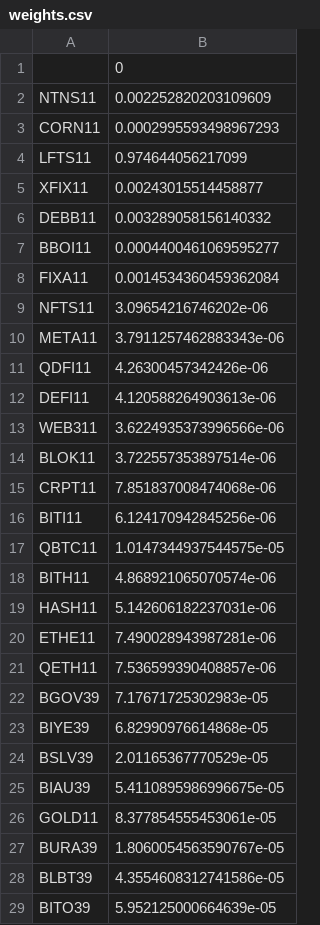
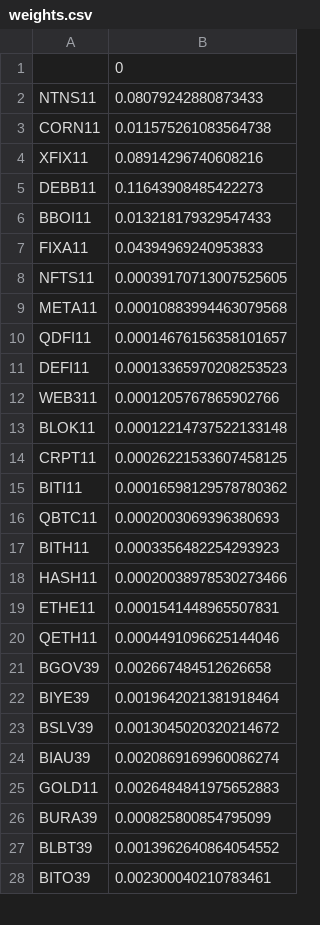
Before and after one commit to Jhonattanln/carteirasETF, a CSV file: src/data/weights.csv, drawn as a sheet; only a part is shown; the diff covers the shown part only.

```diff
--- a/src/data/weights.csv
+++ b/src/data/weights.csv
@@ -1,29 +1,28 @@
 ,0
-NTNS11,0.002252820203109609
-CORN11,0.0002995593498967293
-LFTS11,0.974644056217099
-XFIX11,0.00243015514458877
-DEBB11,0.003289058156140332
-BBOI11,0.0004400461069595277
-FIXA11,0.0014534360459362084
-NFTS11,3.09654216746202e-06
-META11,3.7911257462883343e-06
-QDFI11,4.26300457342426e-06
-DEFI11,4.120588264903613e-06
-WEB311,3.6224935373996566e-06
-BLOK11,3.722557353897514e-06
-CRPT11,7.851837008474068e-06
-BITI11,6.124170942845256e-06
-QBTC11,1.0147344937544575e-05
-BITH11,4.868921065070574e-06
-HASH11,5.142606182237031e-06
-ETHE11,7.490028943987281e-06
-QETH11,7.536599390408857e-06
-BGOV39,7.17671725302983e-05
-BIYE39,6.82990976614868e-05
-BSLV39,2.01165367770529e-05
-BIAU39,5.4110895986996675e-05
-GOLD11,8.377854555453061e-05
-BURA39,1.8060054563590767e-05
-BLBT39,4.3554608312741586e-05
-BITO39,5.952125000664639e-05
+NTNS11,0.08079242880873433
+CORN11,0.011575261083564738
+XFIX11,0.08914296740608216
+DEBB11,0.11643908485422273
+BBOI11,0.013218179329547433
+FIXA11,0.04394969240953833
+NFTS11,0.00039170713007525605
+META11,0.00010883994463079568
+QDFI11,0.00014676156358101657
+DEFI11,0.00013365970208253523
+WEB311,0.0001205767865902766
+BLOK11,0.00012214737522133148
+CRPT11,0.00026221533607458125
+BITI11,0.00016598129578780362
+QBTC11,0.0002003069396380693
+BITH11,0.0003356482254293923
+HASH11,0.00020038978530273466
+ETHE11,0.0001541448965507831
+QETH11,0.0004491096625144046
+BGOV39,0.002667484512626658
+BIYE39,0.0019642021381918464
+BSLV39,0.0013045020320214672
+BIAU39,0.0020869169960086274
+GOLD11,0.0026484841975652883
+BURA39,0.000825800854795099
+BLBT39,0.0013962640864054552
+BITO39,0.002300040210783461
```
Also changed, not shown: 94 edited cells elsewhere in this file, src/data/etf.csv, src/data/returns.csv.
